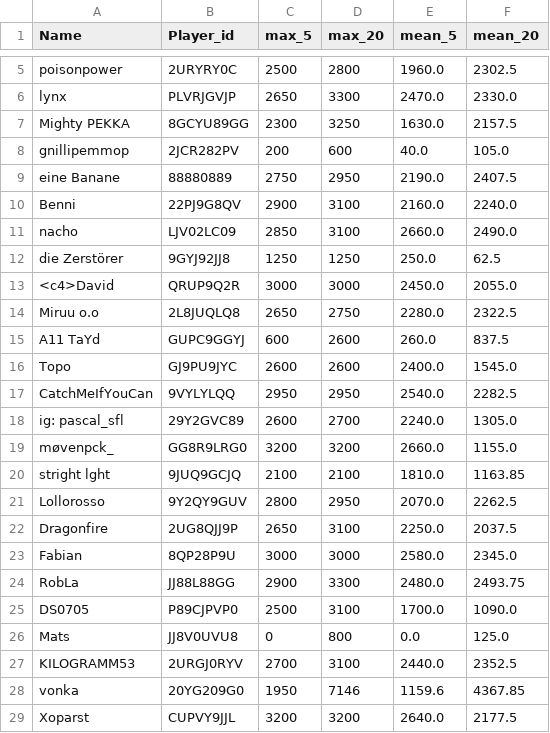
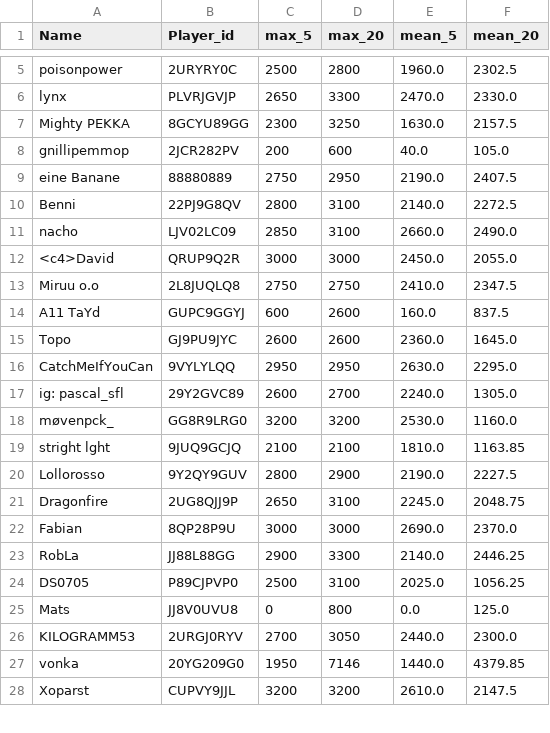
Before and after one commit to FabianL1908/ClashRoyalePerformance, a CSV file: stats.csv, drawn as a sheet; only a part is shown, gaps mark what is left out; the diff covers the shown part only.

```diff
--- a/stats.csv
+++ b/stats.csv
@@ -9,21 +9,20 @@ gnillipemmop,2JCR282PV,200,600,40.0,105.0
 eine Banane,88880889,2750,2950,2190.0,2407.5
-Benni,22PJ9G8QV,2900,3100,2160.0,2240.0
+Benni,22PJ9G8QV,2800,3100,2140.0,2272.5
 nacho,LJV02LC09,2850,3100,2660.0,2490.0
-die Zerstörer,9GYJ92JJ8,1250,1250,250.0,62.5
 <c4>David,QRUP9Q2R,3000,3000,2450.0,2055.0
-Miruu o.o,2L8JUQLQ8,2650,2750,2280.0,2322.5
-A11 TaYd,GUPC9GGYJ,600,2600,260.0,837.5
-Topo,GJ9PU9JYC,2600,2600,2400.0,1545.0
-CatchMeIfYouCan,9VYLYLQQ,2950,2950,2540.0,2282.5
+Miruu o.o,2L8JUQLQ8,2750,2750,2410.0,2347.5
+A11 TaYd,GUPC9GGYJ,600,2600,160.0,837.5
+Topo,GJ9PU9JYC,2600,2600,2360.0,1645.0
+CatchMeIfYouCan,9VYLYLQQ,2950,2950,2630.0,2295.0
 ig: pascal_sfl,29Y2GVC89,2600,2700,2240.0,1305.0
-møvenpck_,GG8R9LRG0,3200,3200,2660.0,1155.0
+møvenpck_,GG8R9LRG0,3200,3200,2530.0,1160.0
 stright lght,9JUQ9GCJQ,2100,2100,1810.0,1163.85
-Lollorosso,9Y2QY9GUV,2800,2950,2070.0,2262.5
-Dragonfire,2UG8QJJ9P,2650,3100,2250.0,2037.5
-Fabian,8QP28P9U,3000,3000,2580.0,2345.0
-RobLa,JJ88L88GG,2900,3300,2480.0,2493.75
-DS0705,P89CJPVP0,2500,3100,1700.0,1090.0
+Lollorosso,9Y2QY9GUV,2800,2900,2190.0,2227.5
+Dragonfire,2UG8QJJ9P,2650,3100,2245.0,2048.75
+Fabian,8QP28P9U,3000,3000,2690.0,2370.0
+RobLa,JJ88L88GG,2900,3300,2140.0,2446.25
+DS0705,P89CJPVP0,2500,3100,2025.0,1056.25
 Mats,JJ8V0UVU8,0,800,0.0,125.0
-KILOGRAMM53,2URGJ0RYV,2700,3100,2440.0,2352.5
-vonka,20YG209G0,1950,7146,1159.6,4367.85
-Xoparst,CUPVY9JJL,3200,3200,2640.0,2177.5
+KILOGRAMM53,2URGJ0RYV,2700,3050,2440.0,2300.0
+vonka,20YG209G0,1950,7146,1440.0,4379.85
+Xoparst,CUPVY9JJL,3200,3200,2610.0,2147.5
```
Also changed, not shown: 2 added rows, 1 removed row and 42 edited cells elsewhere in this file.
